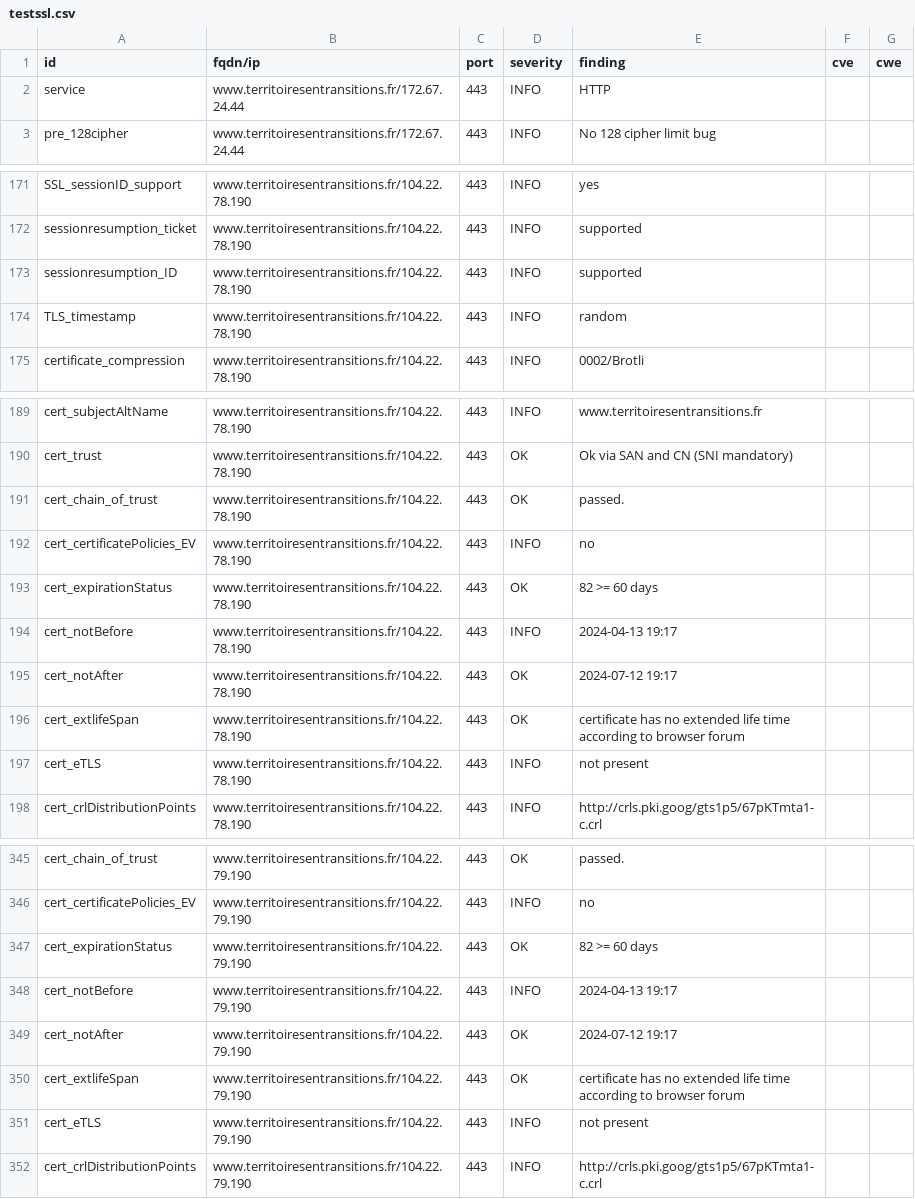
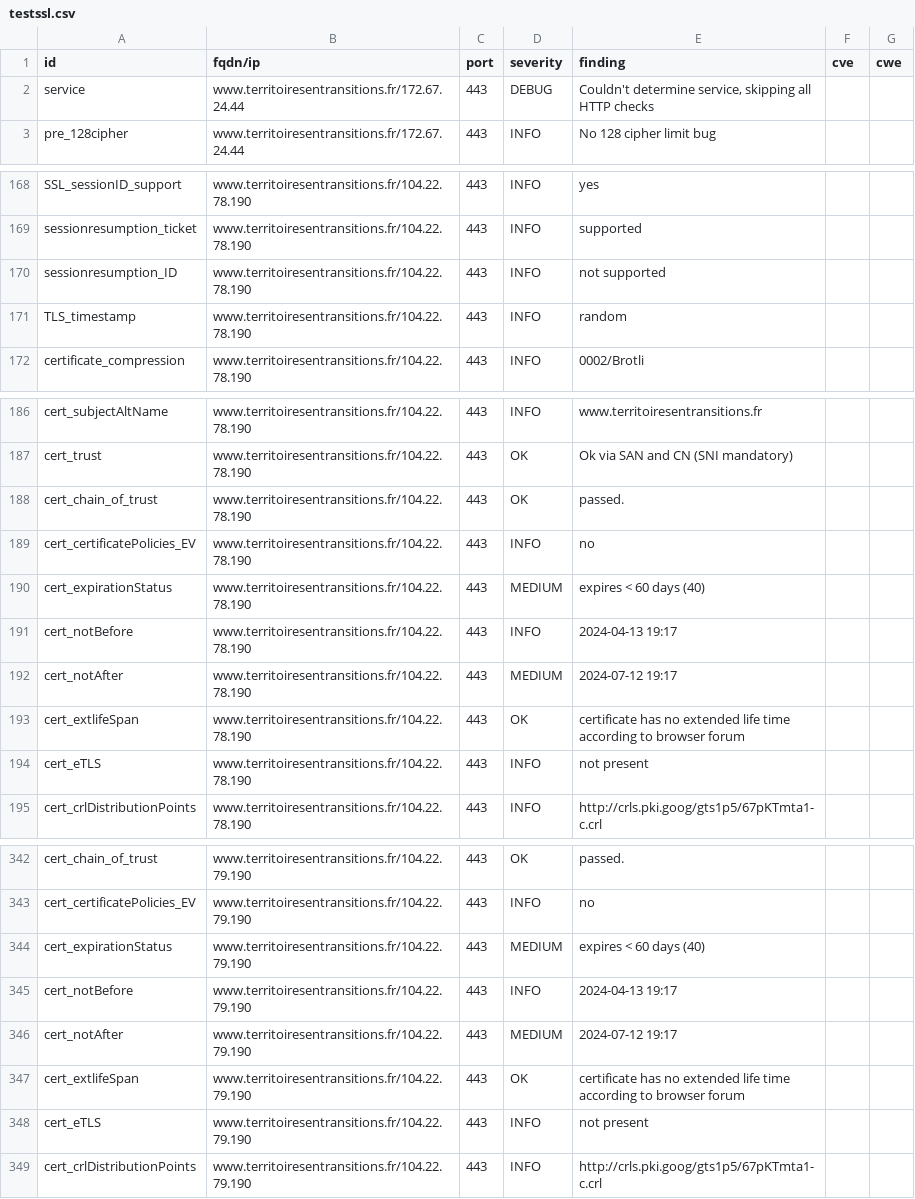
Before and after one commit to incubateur-ademe/dashlord, a CSV file: results/aHR0cHM6Ly93d3cudGVycml0b2lyZXNlbnRyYW5zaXRpb25zLmZy/testssl.csv, drawn as a sheet; only a part is shown, gaps mark what is left out; the diff covers the shown part only.

```diff
--- a/results/aHR0cHM6Ly93d3cudGVycml0b2lyZXNlbnRyYW5zaXRpb25zLmZy/testssl.csv
+++ b/results/aHR0cHM6Ly93d3cudGVycml0b2lyZXNlbnRyYW5zaXRpb25zLmZy/testssl.csv
@@ -1,3 +1,3 @@
 "id","fqdn/ip","port","severity","finding","cve","cwe"
-"service","www.territoiresentransitions.fr/172.67.24.44","443","INFO","HTTP","",""
+"service","www.territoiresentransitions.fr/172.67.24.44","443","DEBUG","Couldn't determine service, skipping all HTTP checks","",""
 "pre_128cipher","www.territoiresentransitions.fr/172.67.24.44","443","INFO","No 128 cipher limit bug","",""
@@ -172,3 +169,3 @@
 "sessionresumption_ticket","www.territoiresentransitions.fr/104.22.78.190","443","INFO","supported","",""
-"sessionresumption_ID","www.territoiresentransitions.fr/104.22.78.190","443","INFO","supported","",""
+"sessionresumption_ID","www.territoiresentransitions.fr/104.22.78.190","443","INFO","not supported","",""
 "TLS_timestamp","www.territoiresentransitions.fr/104.22.78.190","443","INFO","random","",""
@@ -192,5 +189,5 @@
 "cert_certificatePolicies_EV","www.territoiresentransitions.fr/104.22.78.190","443","INFO","no","",""
-"cert_expirationStatus","www.territoiresentransitions.fr/104.22.78.190","443","OK","82 >= 60 days","",""
+"cert_expirationStatus","www.territoiresentransitions.fr/104.22.78.190","443","MEDIUM","expires < 60 days (40)","",""
 "cert_notBefore","www.territoiresentransitions.fr/104.22.78.190","443","INFO","2024-04-13 19:17","",""
-"cert_notAfter","www.territoiresentransitions.fr/104.22.78.190","443","OK","2024-07-12 19:17","",""
+"cert_notAfter","www.territoiresentransitions.fr/104.22.78.190","443","MEDIUM","2024-07-12 19:17","",""
 "cert_extlifeSpan","www.territoiresentransitions.fr/104.22.78.190","443","OK","certificate has no extended life time according to browser forum","",""
@@ -346,5 +343,5 @@
 "cert_certificatePolicies_EV","www.territoiresentransitions.fr/104.22.79.190","443","INFO","no","",""
-"cert_expirationStatus","www.territoiresentransitions.fr/104.22.79.190","443","OK","82 >= 60 days","",""
+"cert_expirationStatus","www.territoiresentransitions.fr/104.22.79.190","443","MEDIUM","expires < 60 days (40)","",""
 "cert_notBefore","www.territoiresentransitions.fr/104.22.79.190","443","INFO","2024-04-13 19:17","",""
-"cert_notAfter","www.territoiresentransitions.fr/104.22.79.190","443","OK","2024-07-12 19:17","",""
+"cert_notAfter","www.territoiresentransitions.fr/104.22.79.190","443","MEDIUM","2024-07-12 19:17","",""
 "cert_extlifeSpan","www.territoiresentransitions.fr/104.22.79.190","443","OK","certificate has no extended life time according to browser forum","",""
```
Also changed, not shown: 6 added rows, 9 removed rows and 24 edited cells elsewhere in this file, 17 other files.
